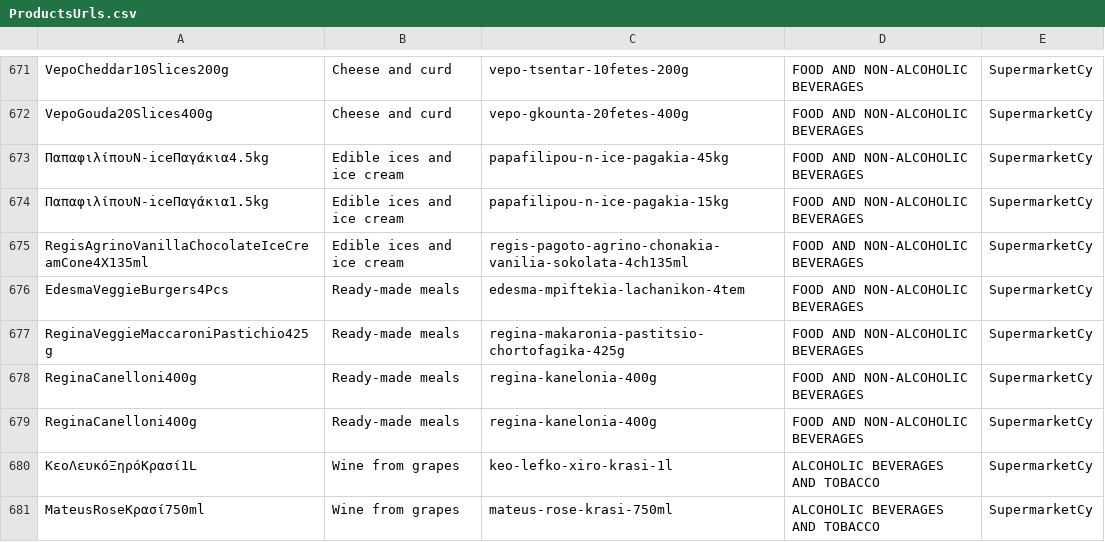
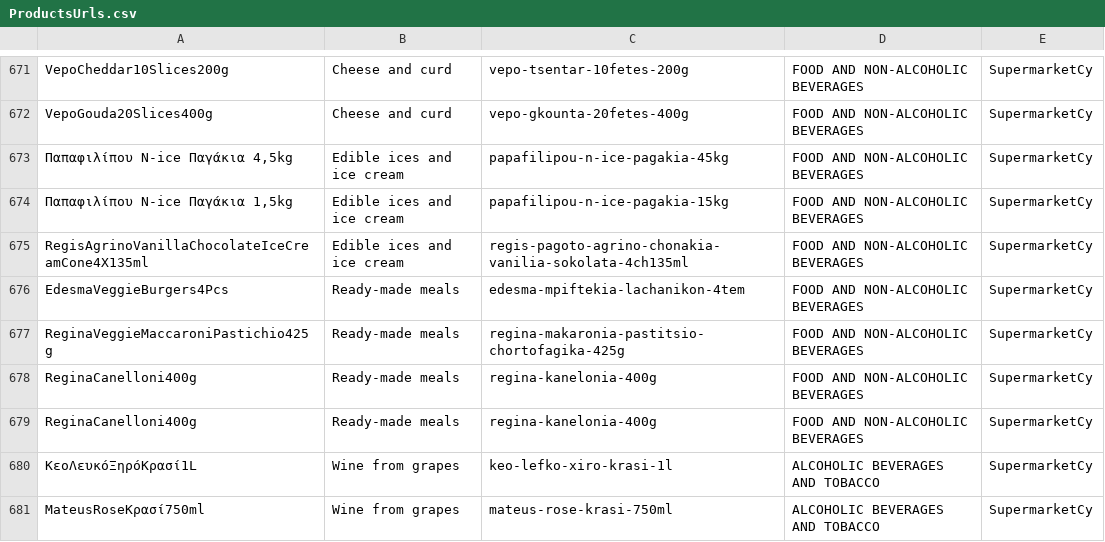
Before and after one commit to kvitalis/CyBPP, a CSV file: Datasets/ProductsUrls.csv, drawn as a sheet; only a part is shown, gaps mark what is left out.

Commit message:
Update ProductsUrls.csv

```diff
--- a/Datasets/ProductsUrls.csv
+++ b/Datasets/ProductsUrls.csv
@@ -678,4 +678,4 @@ VepoCheddar10Slices200g,Cheese and curd,vepo-tsentar-10fetes-200g,FOOD AND NON-A
 VepoGouda20Slices400g,Cheese and curd,vepo-gkounta-20fetes-400g,FOOD AND NON-ALCOHOLIC BEVERAGES,SupermarketCy
-ΠαπαφιλίπουN-iceΠαγάκια4.5kg,Edible ices and ice cream,papafilipou-n-ice-pagakia-45kg,FOOD AND NON-ALCOHOLIC BEVERAGES,SupermarketCy
-ΠαπαφιλίπουN-iceΠαγάκια1.5kg,Edible ices and ice cream,papafilipou-n-ice-pagakia-15kg,FOOD AND NON-ALCOHOLIC BEVERAGES,SupermarketCy
+"Παπαφιλίπου N-ice Παγάκια 4,5kg" ,Edible ices and ice cream,papafilipou-n-ice-pagakia-45kg,FOOD AND NON-ALCOHOLIC BEVERAGES,SupermarketCy
+"Παπαφιλίπου N-ice Παγάκια 1,5kg",Edible ices and ice cream,papafilipou-n-ice-pagakia-15kg,FOOD AND NON-ALCOHOLIC BEVERAGES,SupermarketCy
 RegisAgrinoVanillaChocolateIceCreamCone4Χ135ml,Edible ices and ice cream,regis-pagoto-agrino-chonakia-vanilia-sokolata-4ch135ml,FOOD AND NON-ALCOHOLIC BEVERAGES,SupermarketCy
```
